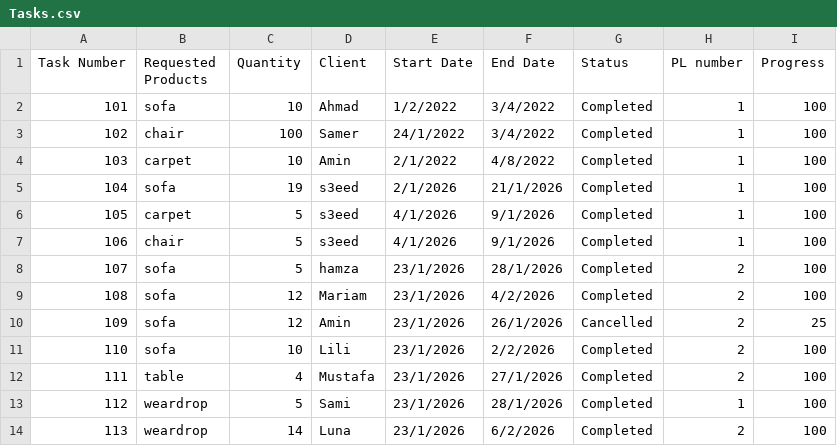
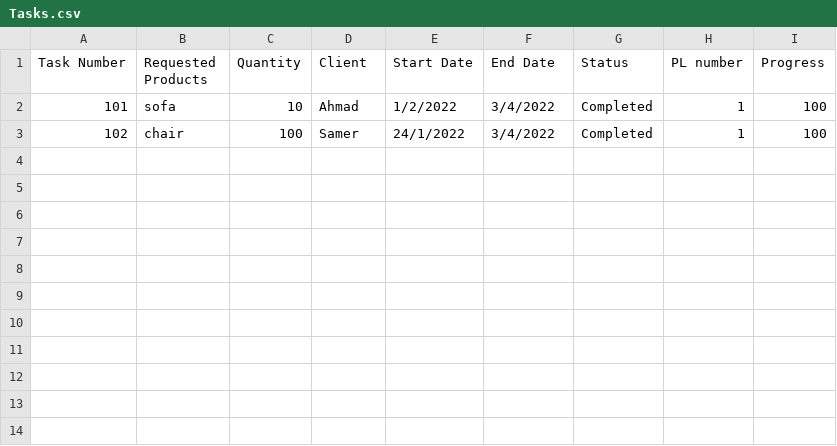
Before and after one commit to Hamzaaz25/FactoryManagment, a CSV file: Files/Tasks.csv, drawn as a sheet; the diff names each change by its address in the sheet, - before the commit and + after, or states it on an @@ line.

```diff
--- a/Files/Tasks.csv
+++ b/Files/Tasks.csv
-row 4: 103 | carpet | 10 | Amin | 2/1/2022 | 4/8/2022 | Completed | 1 | 100
-row 5: 104 | sofa | 19 | s3eed | 2/1/2026 | 21/1/2026 | Completed | 1 | 100
-row 6: 105 | carpet | 5 | s3eed | 4/1/2026 | 9/1/2026 | Completed | 1 | 100
-row 7: 106 | chair | 5 | s3eed | 4/1/2026 | 9/1/2026 | Completed | 1 | 100
-row 8: 107 | sofa | 5 | hamza | 23/1/2026 | 28/1/2026 | Completed | 2 | 100
-row 9: 108 | sofa | 12 | Mariam | 23/1/2026 | 4/2/2026 | Completed | 2 | 100
-row 10: 109 | sofa | 12 | Amin | 23/1/2026 | 26/1/2026 | Cancelled | 2 | 25
-row 11: 110 | sofa | 10 | Lili | 23/1/2026 | 2/2/2026 | Completed | 2 | 100
-row 12: 111 | table | 4 | Mustafa | 23/1/2026 | 27/1/2026 | Completed | 2 | 100
-row 13: 112 | weardrop | 5 | Sami | 23/1/2026 | 28/1/2026 | Completed | 1 | 100
-row 14: 113 | weardrop | 14 | Luna | 23/1/2026 | 6/2/2026 | Completed | 2 | 100
```
Also changed, not shown: Files/Items.csv, Files/Products.csv, 21 other files.
